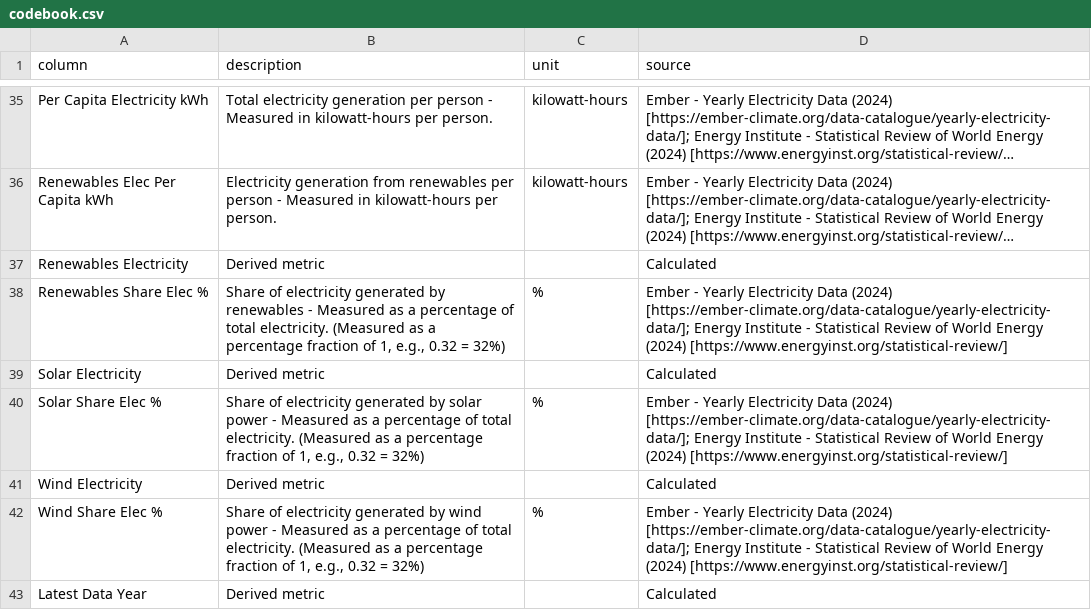
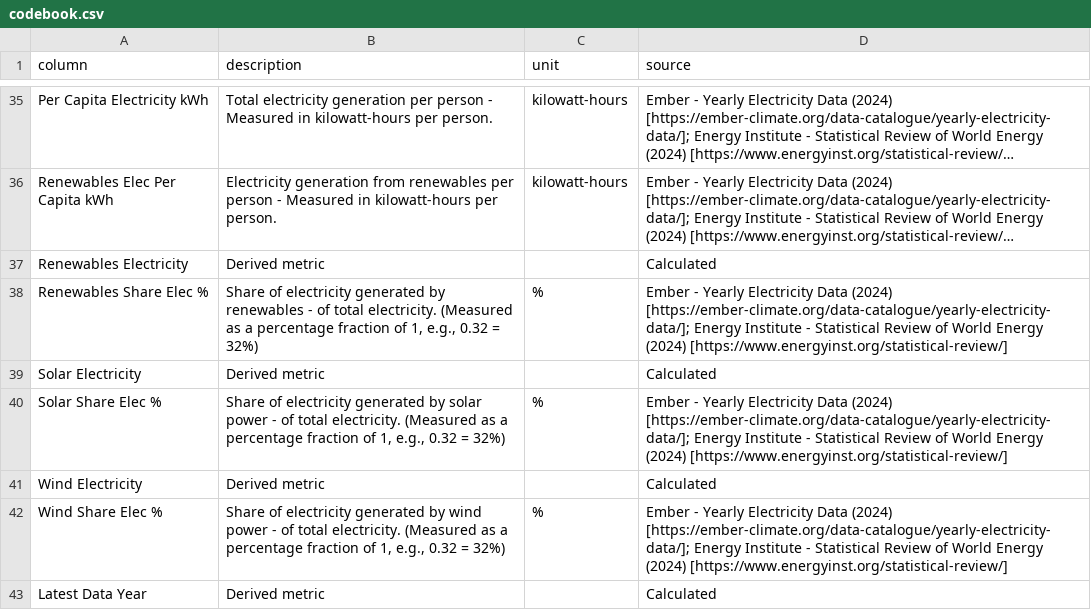
Before and after one commit to syncneural/data, a CSV file: output/codebook.csv, drawn as a sheet; only a part is shown, gaps mark what is left out; long unchanged cells end in …; the diff covers the shown part only; the diff names each change by its address in the sheet, - before the commit and + after, or states it on an @@ line.

```diff
--- a/output/codebook.csv
+++ b/output/codebook.csv
-B38 (description): …renewables - Measured as a percentage of total…
+B38 (description): …renewables - of total…
-B40 (description): …power - Measured as a percentage of total…
+B40 (description): …power - of total…
-B42 (description): …power - Measured as a percentage of total…
+B42 (description): …power - of total…
```
Also changed, not shown: 13 edited cells elsewhere in this file.
